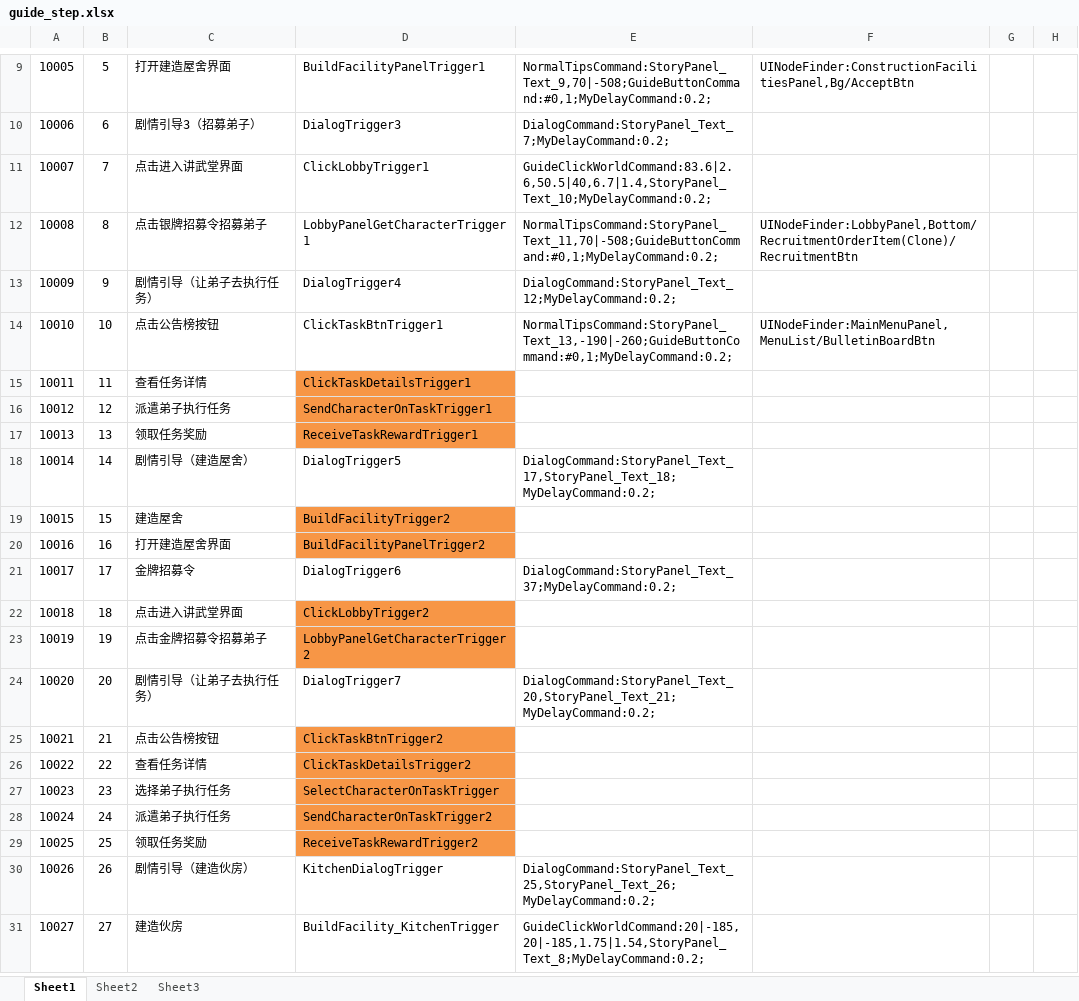
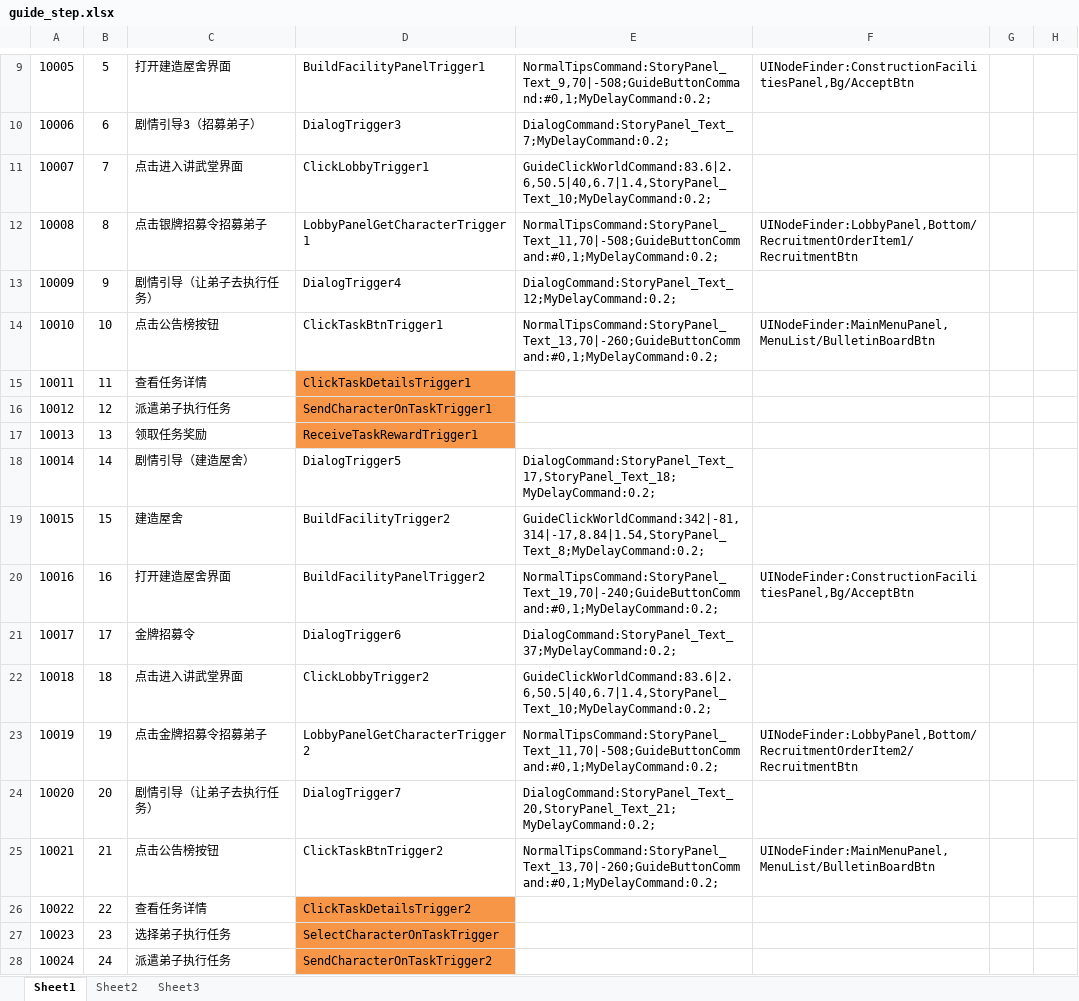
Before and after one commit to tkonexhh/simswordsman, an Excel workbook: Tables/Sources/guide/guide_step.xlsx, sheet Sheet1, drawn as a sheet; only a part is shown, gaps mark what is left out; the shorter side is filled out with more unchanged rows; values as stored, in another font and other column widths than the file's, no borders; the diff names each change by its address in the sheet, - before the commit and + after, or states it on an @@ line.

```diff
--- a/Tables/Sources/guide/guide_step.xlsx (sheet Sheet1)
+++ b/Tables/Sources/guide/guide_step.xlsx (sheet Sheet1)
-F12: UINodeFinder:LobbyPanel,Bottom/RecruitmentOrderItem(Clone)/RecruitmentBtn
+F12: UINodeFinder:LobbyPanel,Bottom/RecruitmentOrderItem1/RecruitmentBtn
-E14: NormalTipsCommand:StoryPanel_Text_13,-190|-260;GuideButtonCommand:#0,1;MyDelayCommand:0.2;
+E14: NormalTipsCommand:StoryPanel_Text_13,70|-260;GuideButtonCommand:#0,1;MyDelayCommand:0.2;
-D19:D20 fill: #F79646
+D19:D20 fill: none
-E19: (empty)
+E19: GuideClickWorldCommand:342|-81,314|-17,8.84|1.54,StoryPanel_Text_8;MyDelayCommand:0.2;
-E20: (empty)
+E20: NormalTipsCommand:StoryPanel_Text_19,70|-240;GuideButtonCommand:#0,1;MyDelayCommand:0.2;
-F20: (empty)
+F20: UINodeFinder:ConstructionFacilitiesPanel,Bg/AcceptBtn
-D22:D23 fill: #F79646
+D22:D23 fill: none
-E22: (empty)
+E22: GuideClickWorldCommand:83.6|2.6,50.5|40,6.7|1.4,StoryPanel_Text_10;MyDelayCommand:0.2;
-E23: (empty)
+E23: NormalTipsCommand:StoryPanel_Text_11,70|-508;GuideButtonCommand:#0,1;MyDelayCommand:0.2;
-F23: (empty)
+F23: UINodeFinder:LobbyPanel,Bottom/RecruitmentOrderItem2/RecruitmentBtn
-D25 fill: #F79646
+D25 fill: none
-E25: (empty)
+E25: NormalTipsCommand:StoryPanel_Text_13,70|-260;GuideButtonCommand:#0,1;MyDelayCommand:0.2;
-F25: (empty)
+F25: UINodeFinder:MainMenuPanel,MenuList/BulletinBoardBtn
```
Also changed, not shown: Tables/Sources/guide/guide.xlsx, 5 other files.
